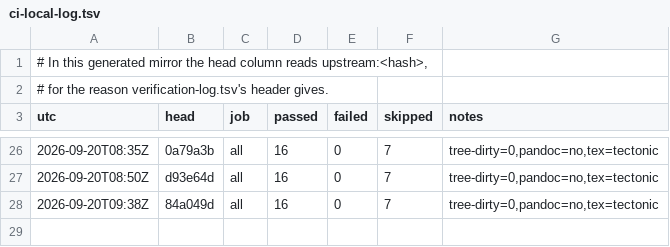
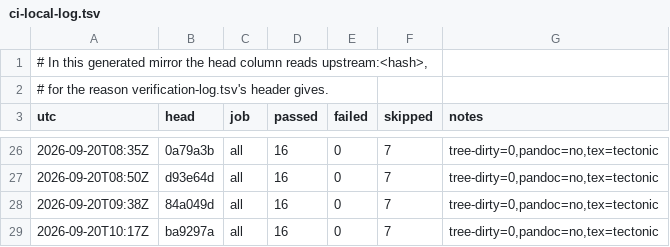
Before and after one commit to Melihakbulut221/nssoc, a TSV file: ci-local-log.tsv, drawn as a sheet; only a part is shown, gaps mark what is left out; the diff names each change by its address in the sheet, - before the commit and + after, or states it on an @@ line.

```diff
--- a/ci-local-log.tsv
+++ b/ci-local-log.tsv
+row 29: 2026-09-20T10:17Z | ba9297a | all | 16 | 0 | 7 | tree-dirty=0,pandoc=no,tex=tectonic
```
Also changed, not shown: docs/80-artefact-digests.tsv, 20 other files.
